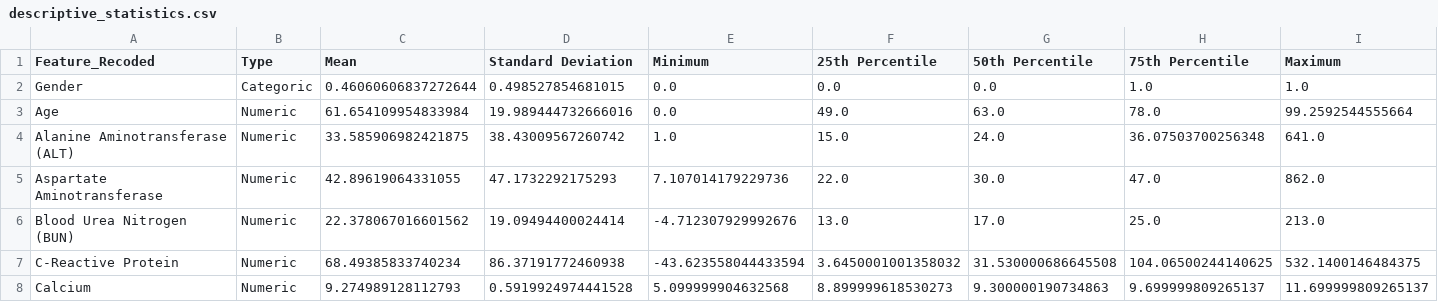
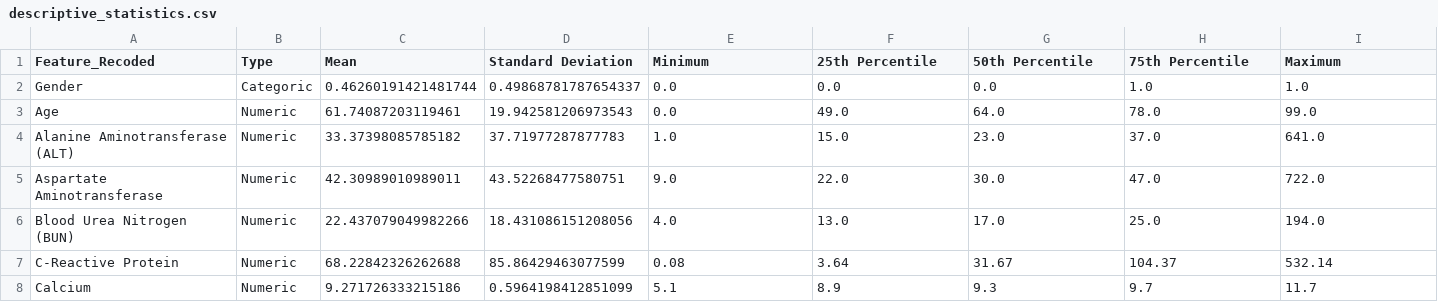
Before and after one commit to COVIDAnalytics/covid19_hypertensive_treatments, a CSV file: results/infection/model_with_lab/descriptive_statistics.csv, drawn as a sheet; only a part is shown; the diff covers the shown part only.

Commit message:
update infection results

```diff
--- a/results/infection/model_with_lab/descriptive_statistics.csv
+++ b/results/infection/model_with_lab/descriptive_statistics.csv
@@ -1,8 +1,8 @@
 Feature_Recoded,Type,Mean,Standard Deviation,Minimum,25th Percentile,50th Percentile,75th Percentile,Maximum
-Gender,Categoric,0.46060606837272644,0.498527854681015,0.0,0.0,0.0,1.0,1.0
-Age,Numeric,61.654109954833984,19.989444732666016,0.0,49.0,63.0,78.0,99.2592544555664
-Alanine Aminotransferase (ALT),Numeric,33.585906982421875,38.43009567260742,1.0,15.0,24.0,36.07503700256348,641.0
-Aspartate Aminotransferase,Numeric,42.89619064331055,47.1732292175293,7.107014179229736,22.0,30.0,47.0,862.0
-Blood Urea Nitrogen (BUN),Numeric,22.378067016601562,19.09494400024414,-4.712307929992676,13.0,17.0,25.0,213.0
-C-Reactive Protein,Numeric,68.49385833740234,86.37191772460938,-43.623558044433594,3.6450001001358032,31.530000686645508,104.06500244140625,532.1400146484375
-Calcium,Numeric,9.274989128112793,0.5919924974441528,5.099999904632568,8.899999618530273,9.300000190734863,9.699999809265137,11.699999809265137
+Gender,Categoric,0.46260191421481744,0.49868781787654337,0.0,0.0,0.0,1.0,1.0
+Age,Numeric,61.74087203119461,19.942581206973543,0.0,49.0,64.0,78.0,99.0
+Alanine Aminotransferase (ALT),Numeric,33.37398085785182,37.71977287877783,1.0,15.0,23.0,37.0,641.0
+Aspartate Aminotransferase,Numeric,42.30989010989011,43.52268477580751,9.0,22.0,30.0,47.0,722.0
+Blood Urea Nitrogen (BUN),Numeric,22.437079049982266,18.431086151208056,4.0,13.0,17.0,25.0,194.0
+C-Reactive Protein,Numeric,68.22842326262688,85.86429463077599,0.08,3.64,31.67,104.37,532.14
+Calcium,Numeric,9.271726333215186,0.5964198412851099,5.1,8.9,9.3,9.7,11.7
```
Also changed, not shown: 73 edited cells elsewhere in this file, results/infection/model_without_lab/descriptive_statistics.csv, 28 other files.
